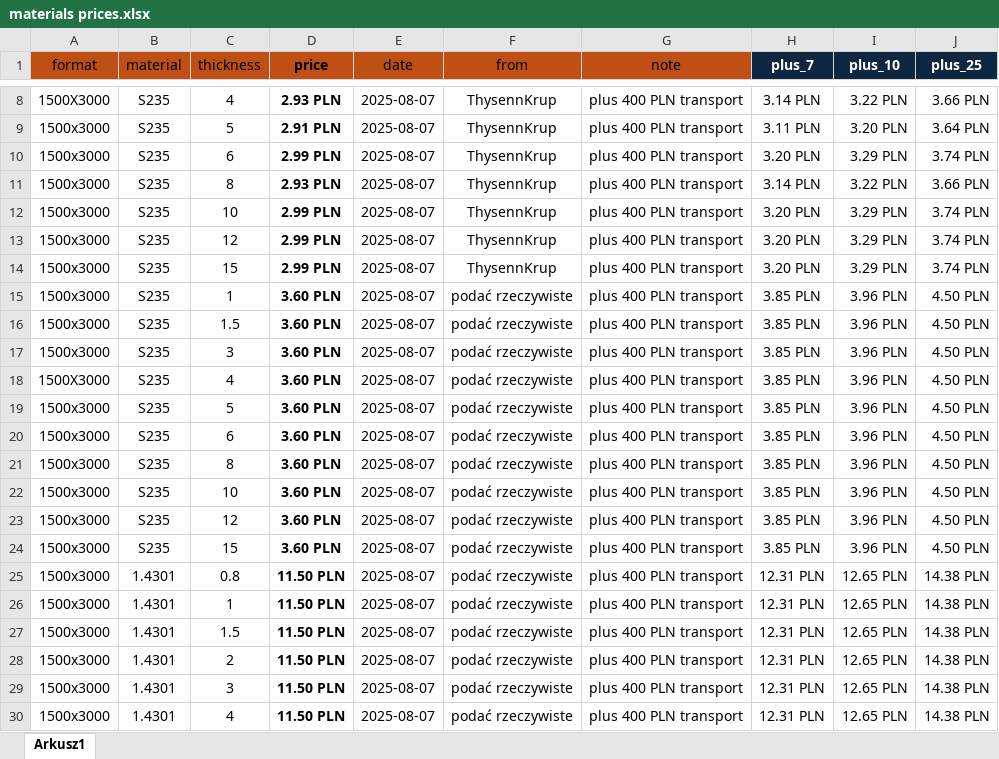
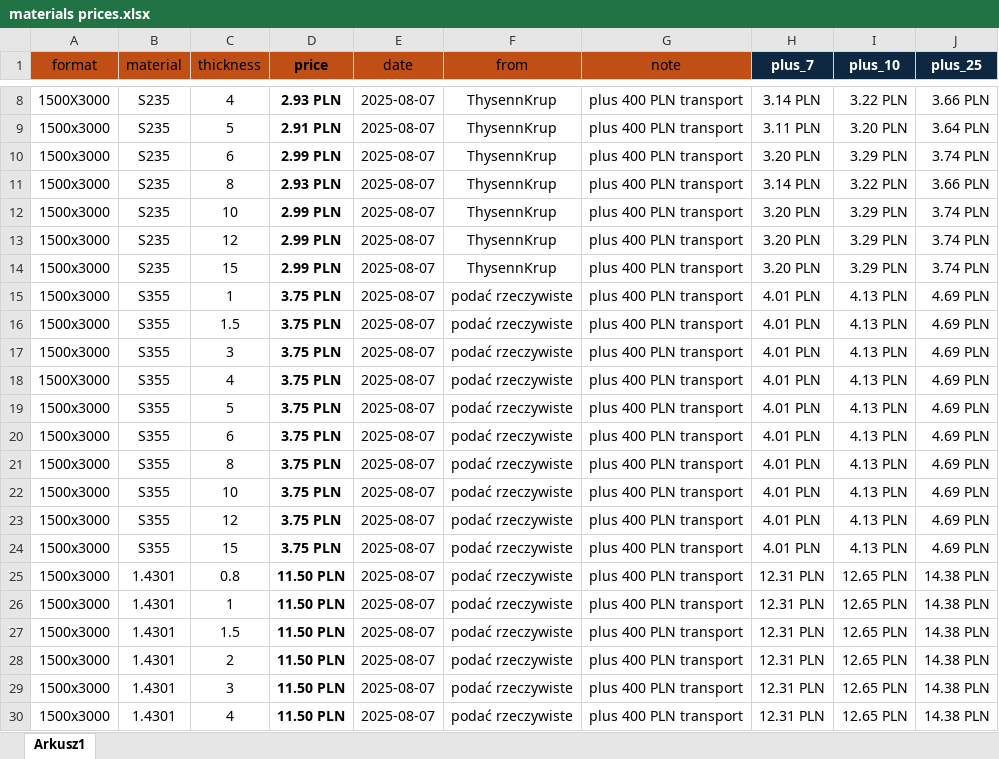
Before and after one commit to arturave/Wycena_Python_CypCloud, an Excel workbook: materials prices.xlsx, sheet Arkusz1, drawn as a sheet; only a part is shown, gaps mark what is left out; values as stored, in another font and other column widths than the file's, no borders; table styles not drawn; the diff names each change by its address in the sheet, - before the commit and + after, or states it on an @@ line.

```diff
--- a/materials prices.xlsx (sheet Arkusz1)
+++ b/materials prices.xlsx (sheet Arkusz1)
-B15:B24 (material): S235
+B15:B24 (material): S355
-D15:D24 (price): 3.60 PLN
+D15:D24 (price): 3.75 PLN
-H15:H24 (plus_7): 3.85 PLN
+H15:H24 (plus_7): 4.01 PLN
-I15:I24 (plus_10): 3.96 PLN
+I15:I24 (plus_10): 4.13 PLN
-J15:J24 (plus_25): 4.50 PLN
+J15:J24 (plus_25): 4.69 PLN
```
Also changed, not shown: 1 other file.
